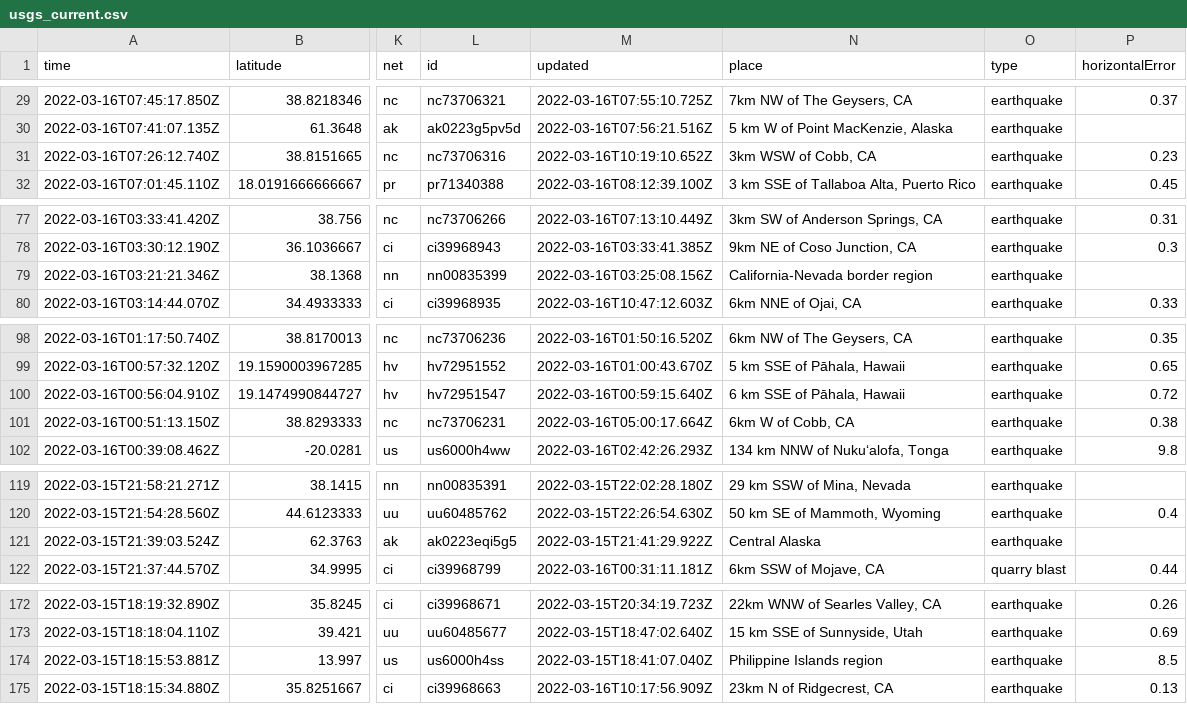
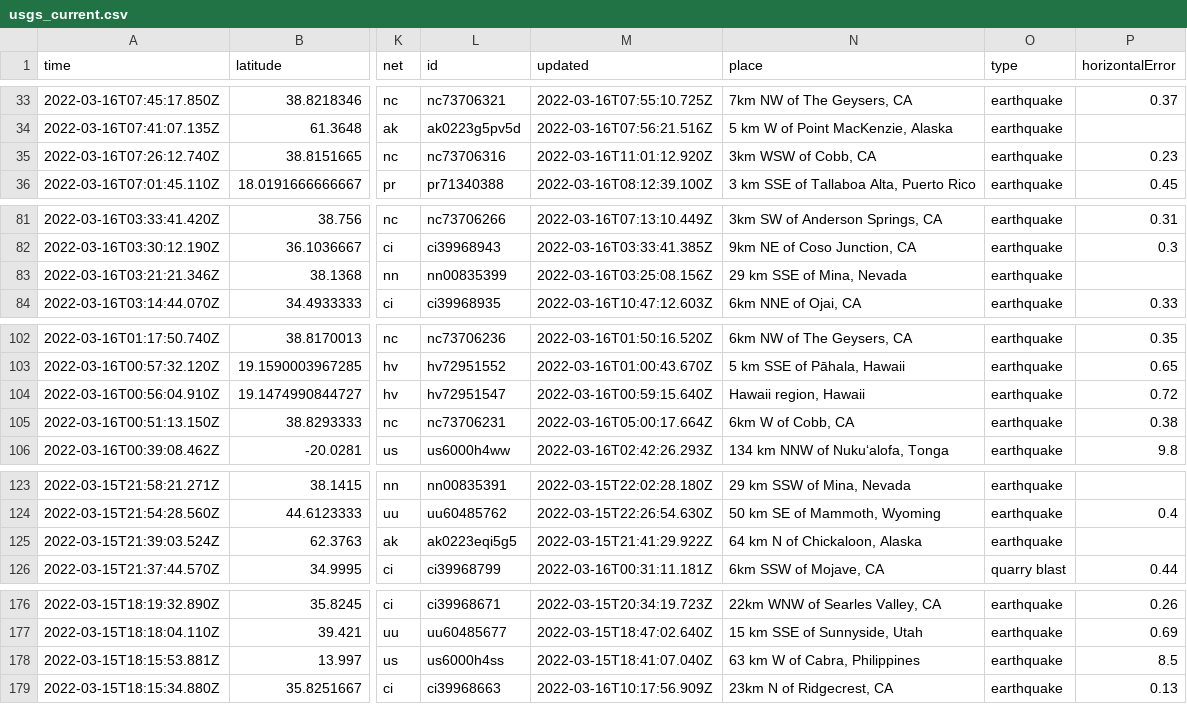
Before and after one commit to profrobwells/nicar22-github-actions, a CSV file: usgs_current.csv, drawn as a sheet; only a part is shown, gaps mark what is left out; addresses are those after the commit; the diff covers the shown part only; the diff names each change by its address in the sheet, - before the commit and + after, or states it on an @@ line.

```diff
--- a/usgs_current.csv
+++ b/usgs_current.csv
-M35 (updated): 2022-03-16T10:19:10.652Z
+M35 (updated): 2022-03-16T11:01:12.920Z
-N83 (place): California-Nevada border region
+N83 (place): 29 km SSE of Mina, Nevada
-N104 (place): 6 km SSE of Pāhala, Hawaii
+N104 (place): Hawaii region, Hawaii
-N125 (place): Central Alaska
+N125 (place): 64 km N of Chickaloon, Alaska
-N178 (place): Philippine Islands region
+N178 (place): 63 km W of Cabra, Philippines
```
Also changed, not shown: 4 added rows, 1 removed row and 7 edited cells elsewhere in this file, usgs_main.csv.
